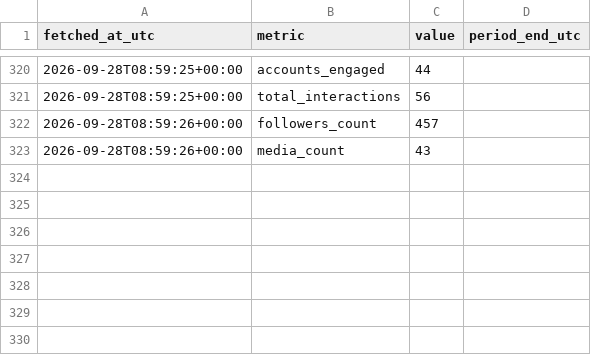
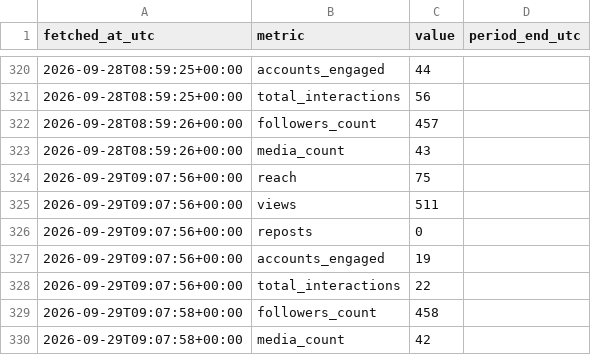
Before and after one commit to noobiedeviedoo/instagram-metrics-bot, a CSV file: account_metrics.csv, drawn as a sheet; only a part is shown, gaps mark what is left out; the diff names each change by its address in the sheet, - before the commit and + after, or states it on an @@ line.

```diff
--- a/account_metrics.csv
+++ b/account_metrics.csv
+row 324: 2026-09-29T09:07:56+00:00 | reach | 75
+row 325: 2026-09-29T09:07:56+00:00 | views | 511
+row 326: 2026-09-29T09:07:56+00:00 | reposts | 0
+row 327: 2026-09-29T09:07:56+00:00 | accounts_engaged | 19
+row 328: 2026-09-29T09:07:56+00:00 | total_interactions | 22
+row 329: 2026-09-29T09:07:58+00:00 | followers_count | 458
+row 330: 2026-09-29T09:07:58+00:00 | media_count | 42
```
Also changed, not shown: media_metrics.csv.
